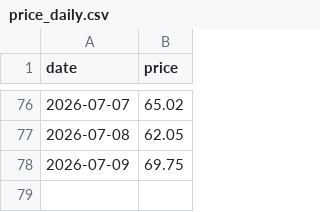
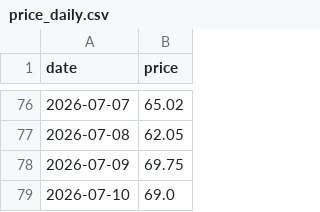
Before and after one commit to Hya-cinthus/special_situation, a CSV file: situations/vcx_fundrise/data/processed/price_daily.csv, drawn as a sheet; only a part is shown, gaps mark what is left out; the diff names each change by its address in the sheet, - before the commit and + after, or states it on an @@ line.

```diff
--- a/situations/vcx_fundrise/data/processed/price_daily.csv
+++ b/situations/vcx_fundrise/data/processed/price_daily.csv
+row 79: 2026-07-10 | 69.0
```
Also changed, not shown: situations/spacex_baron/data/processed/nav_daily.csv, 17 other files.
